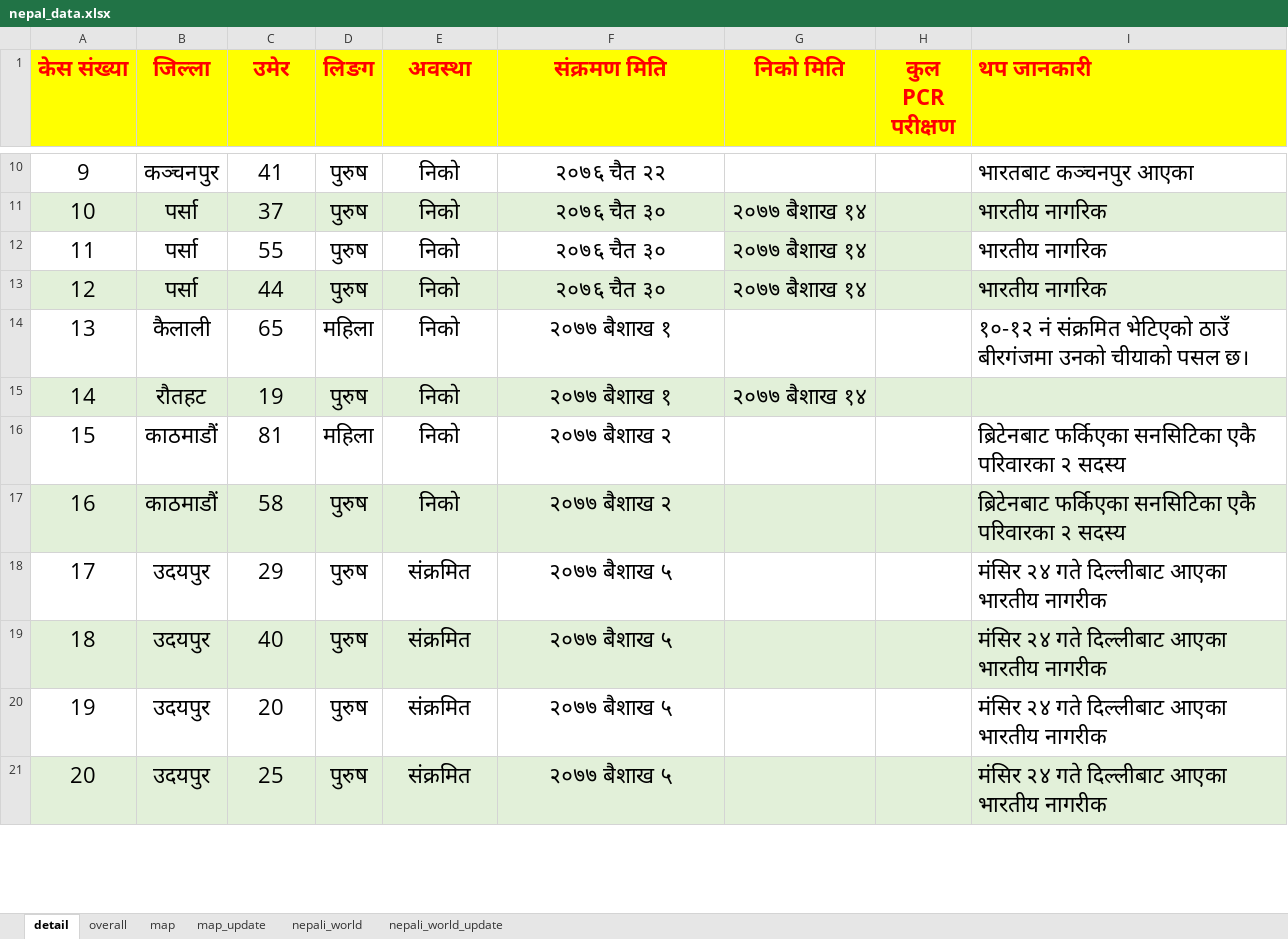
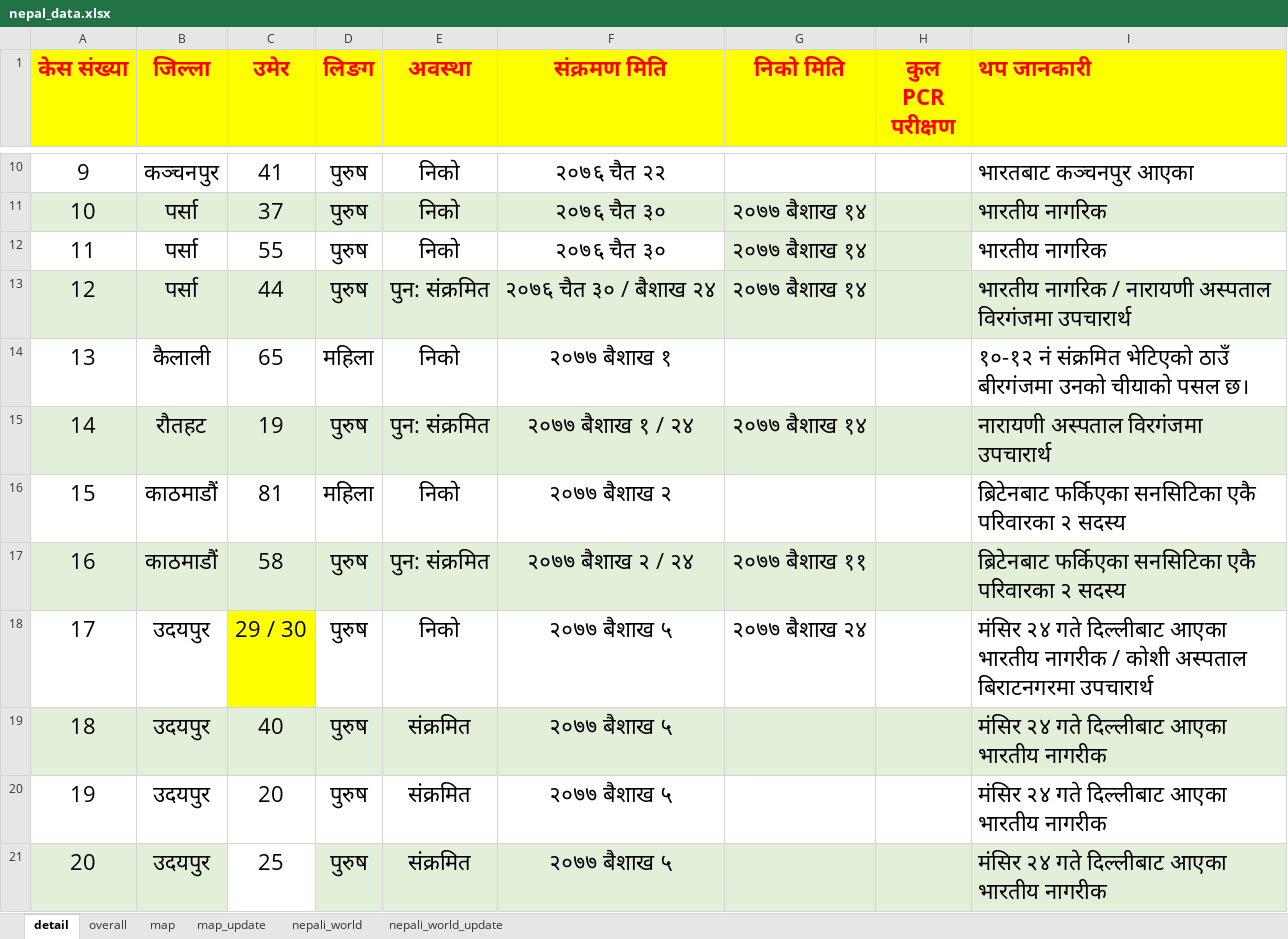
Before and after one commit to bibhadhungel/covidnepal.github.io, an Excel workbook: nepal_data.xlsx, sheet detail, drawn as a sheet; only a part is shown, gaps mark what is left out; values as stored, in another font and other column widths than the file's, no borders; the diff covers the shown part only; the diff names each change by its address in the sheet, - before the commit and + after, or states it on an @@ line.

```diff
--- a/nepal_data.xlsx (sheet detail)
+++ b/nepal_data.xlsx (sheet detail)
-E13 (अवस्था): निको
+E13 (अवस्था): पुन: संक्रमित
-F13 (संक्रमण मिति): २०७६ चैत ३०
+F13 (संक्रमण मिति): २०७६ चैत ३० / बैशाख २४
-I13 (थप जानकारी): भारतीय नागरिक
+I13 (थप जानकारी): भारतीय नागरिक / नारायणी अस्पताल विरगंजमा उपचारार्थ
-E15 (अवस्था): निको
+E15 (अवस्था): पुन: संक्रमित
-F15 (संक्रमण मिति): २०७७ बैशाख १
+F15 (संक्रमण मिति): २०७७ बैशाख १ / २४
-I15 (थप जानकारी): (empty)
+I15 (थप जानकारी): नारायणी अस्पताल विरगंजमा उपचारार्थ
-E17 (अवस्था): निको
+E17 (अवस्था): पुन: संक्रमित
-F17 (संक्रमण मिति): २०७७ बैशाख २
+F17 (संक्रमण मिति): २०७७ बैशाख २ / २४
-G17 (निको मिति): (empty)
+G17 (निको मिति): २०७७ बैशाख ११
-C18 (उमेर): 29
+C18 (उमेर): 29 / 30
-C18 fill: none
+C18 fill: #FFFF00
-E18 (अवस्था): संक्रमित
+E18 (अवस्था): निको
-G18 (निको मिति): (empty)
+G18 (निको मिति): २०७७ बैशाख २४
-I18 (थप जानकारी): …भारतीय नागरीक
+I18 (थप जानकारी): …भारतीय नागरीक / कोशी अस्पताल बिराटनगरमा उपचारार्थ
-C21 fill: #E2F0D9
+C21 fill: none
```
Also changed, not shown: 24 added rows, 15 edited cells and cell formats elsewhere in this sheet, sheet overall, sheet map_update, sheet map, world_data.xlsx, 7 other files.
